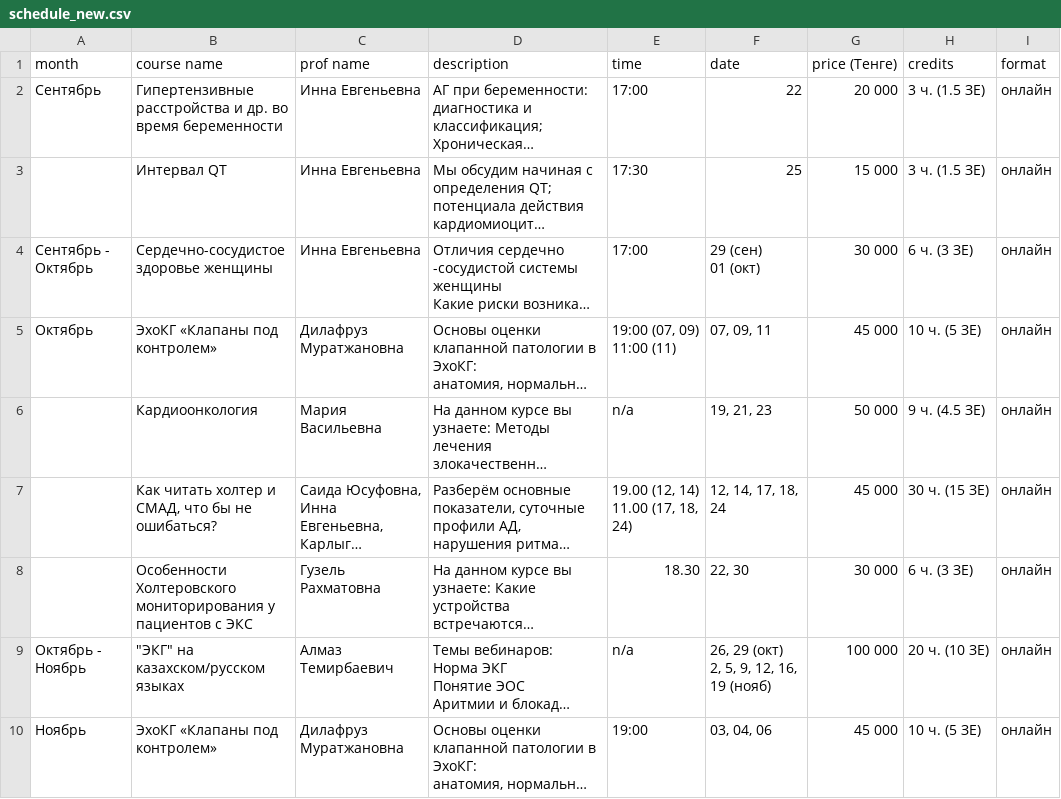
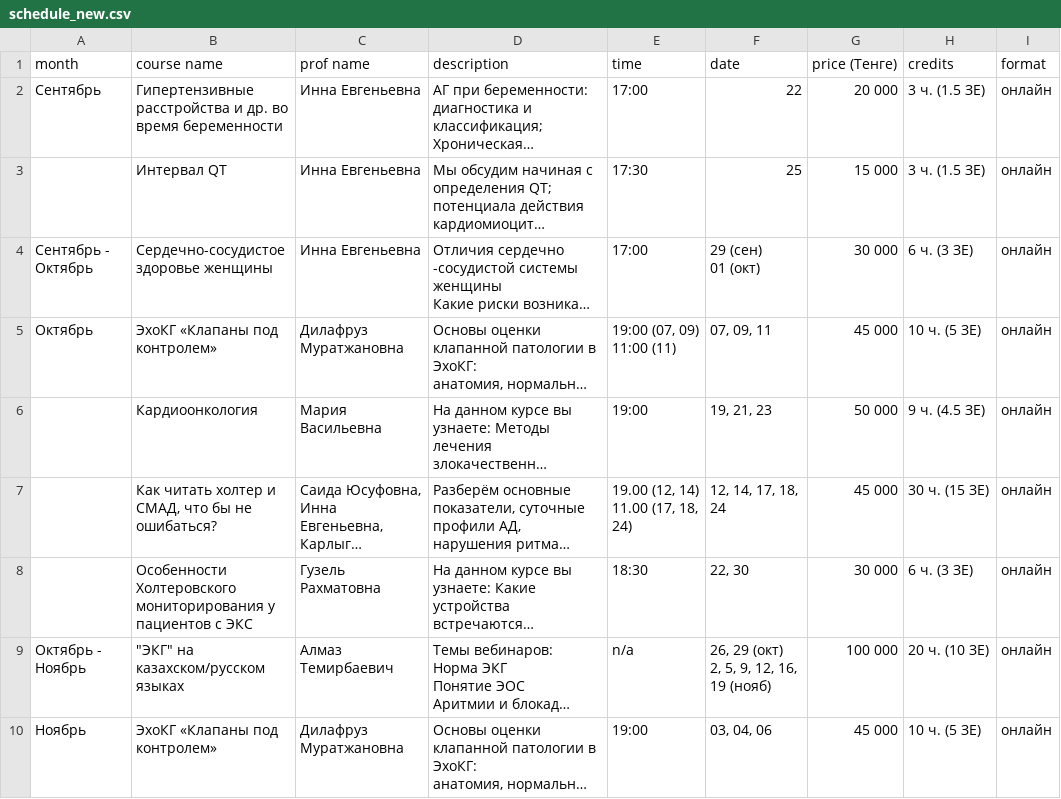
Before and after one commit to r1laun/doctrine-kz-site, a CSV file: _original/schedule_new.csv, drawn as a sheet; long unchanged cells end in …; the diff names each change by its address in the sheet, - before the commit and + after, or states it on an @@ line.

Commit message:
data: автообновление расписания из таблицы

```diff
--- a/_original/schedule_new.csv
+++ b/_original/schedule_new.csv
-E6 (time): n/a
+E6 (time): 19:00
-E8 (time): 18.30
+E8 (time): 18:30
```
Also changed, not shown: 4 other files.
